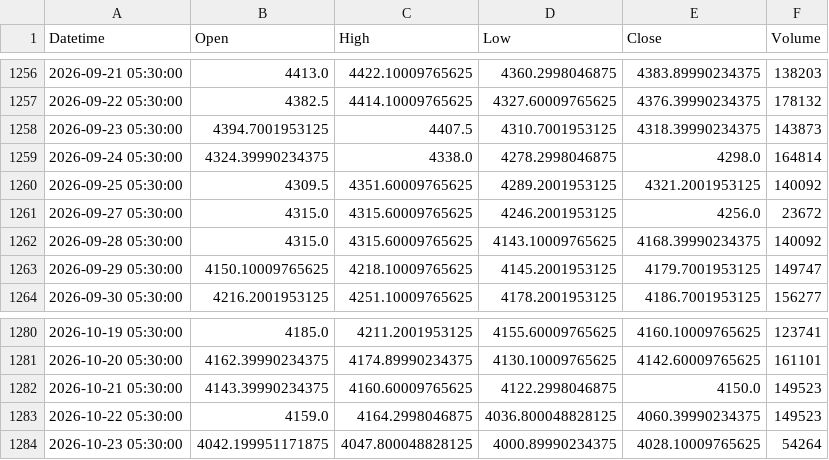
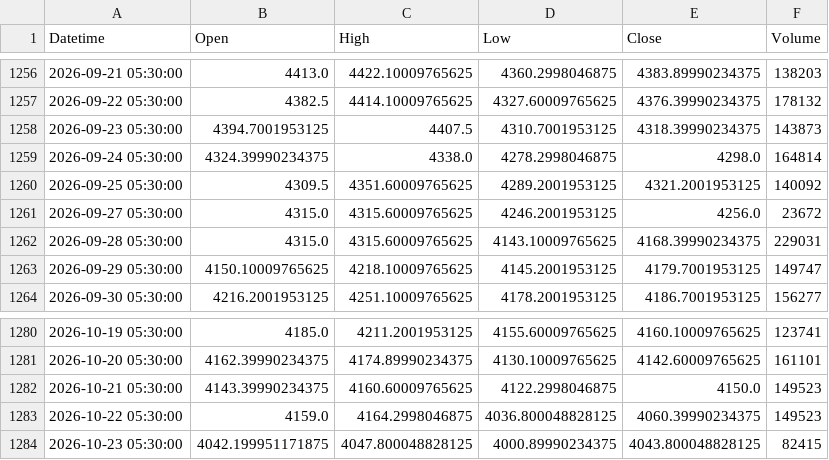
Before and after one commit to shikerkattiyar11-debug/xauusd-gold-data, a CSV file: data/xauusd_1d.csv, drawn as a sheet; only a part is shown, gaps mark what is left out.

```diff
--- a/data/xauusd_1d.csv
+++ b/data/xauusd_1d.csv
@@ -1261,3 +1261,3 @@ Datetime,Open,High,Low,Close,Volume
 2026-09-27 05:30:00,4315.0,4315.60009765625,4246.2001953125,4256.0,23672
-2026-09-28 05:30:00,4315.0,4315.60009765625,4143.10009765625,4168.39990234375,140092
+2026-09-28 05:30:00,4315.0,4315.60009765625,4143.10009765625,4168.39990234375,229031
 2026-09-29 05:30:00,4150.10009765625,4218.10009765625,4145.2001953125,4179.7001953125,149747
@@ -1283,2 +1283,2 @@ Datetime,Open,High,Low,Close,Volume
 2026-10-22 05:30:00,4159.0,4164.2998046875,4036.800048828125,4060.39990234375,149523
-2026-10-23 05:30:00,4042.199951171875,4047.800048828125,4000.89990234375,4028.10009765625,54264
+2026-10-23 05:30:00,4042.199951171875,4047.800048828125,4000.89990234375,4043.800048828125,82415
```
Also changed, not shown: data/xauusd_10m.csv, data/xauusd_15m.csv, 3 other files.
